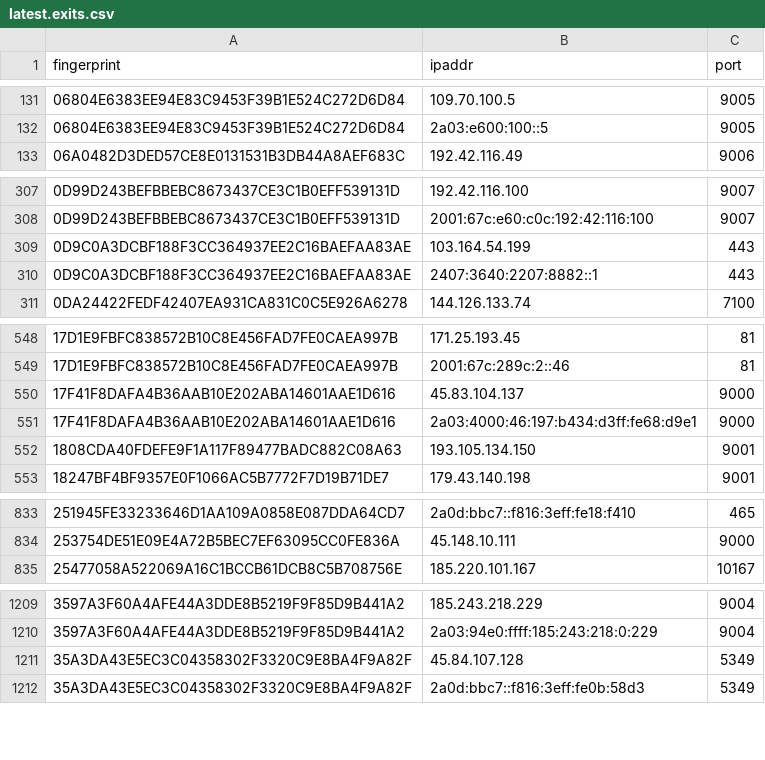
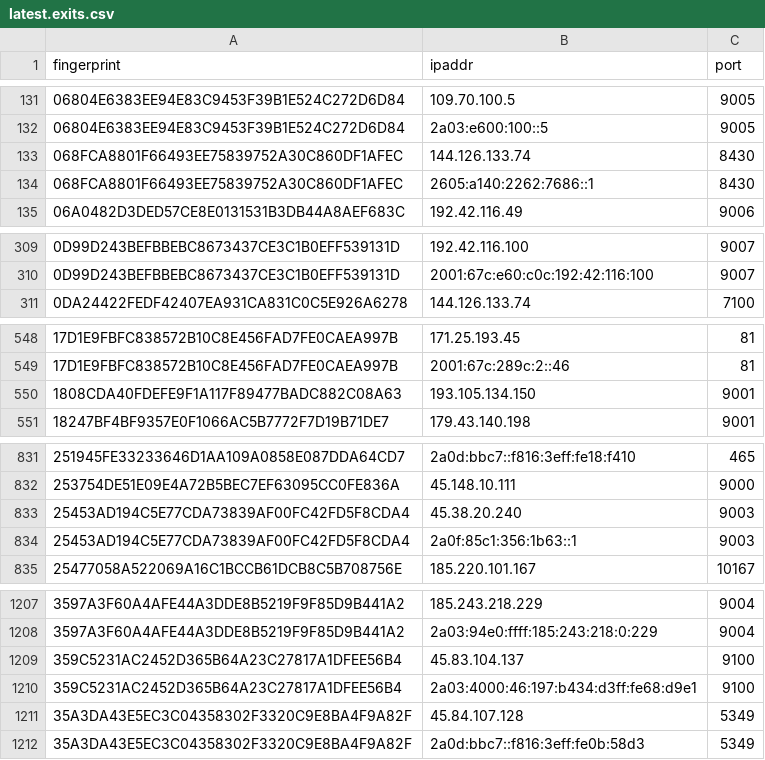
Before and after one commit to sec-js/tor-nodes, a CSV file: latest.exits.csv, drawn as a sheet; only a part is shown, gaps mark what is left out; the diff covers the shown part only.

```diff
--- a/latest.exits.csv
+++ b/latest.exits.csv
@@ -132,2 +132,4 @@ fingerprint, ipaddr, port
 06804E6383EE94E83C9453F39B1E524C272D6D84, 2a03:e600:100::5, 9005
+068FCA8801F66493EE75839752A30C860DF1AFEC, 144.126.133.74, 8430
+068FCA8801F66493EE75839752A30C860DF1AFEC, 2605:a140:2262:7686::1, 8430
 06A0482D3DED57CE8E0131531B3DB44A8AEF683C, 192.42.116.49, 9006
@@ -308,4 +310,2 @@ fingerprint, ipaddr, port
 0D99D243BEFBBEBC8673437CE3C1B0EFF539131D, 2001:67c:e60:c0c:192:42:116:100, 9007
-0D9C0A3DCBF188F3CC364937EE2C16BAEFAA83AE, 103.164.54.199, 443
-0D9C0A3DCBF188F3CC364937EE2C16BAEFAA83AE, 2407:3640:2207:8882::1, 443
 0DA24422FEDF42407EA931CA831C0C5E926A6278, 144.126.133.74, 7100
@@ -549,4 +549,2 @@ fingerprint, ipaddr, port
 17D1E9FBFC838572B10C8E456FAD7FE0CAEA997B, 2001:67c:289c:2::46, 81
-17F41F8DAFA4B36AAB10E202ABA14601AAE1D616, 45.83.104.137, 9000
-17F41F8DAFA4B36AAB10E202ABA14601AAE1D616, 2a03:4000:46:197:b434:d3ff:fe68:d9e1, 9000
 1808CDA40FDEFE9F1A117F89477BADC882C08A63, 193.105.134.150, 9001
@@ -834,2 +832,4 @@ fingerprint, ipaddr, port
 253754DE51E09E4A72B5BEC7EF63095CC0FE836A, 45.148.10.111, 9000
+25453AD194C5E77CDA73839AF00FC42FD5F8CDA4, 45.38.20.240, 9003
+25453AD194C5E77CDA73839AF00FC42FD5F8CDA4, 2a0f:85c1:356:1b63::1, 9003
 25477058A522069A16C1BCCB61DCB8C5B708756E, 185.220.101.167, 10167
@@ -1210,2 +1208,4 @@ fingerprint, ipaddr, port
 3597A3F60A4AFE44A3DDE8B5219F9F85D9B441A2, 2a03:94e0:ffff:185:243:218:0:229, 9004
+359C5231AC2452D365B64A23C27817A1DFEE56B4, 45.83.104.137, 9100
+359C5231AC2452D365B64A23C27817A1DFEE56B4, 2a03:4000:46:197:b434:d3ff:fe68:d9e1, 9100
 35A3DA43E5EC3C04358302F3320C9E8BA4F9A82F, 45.84.107.128, 5349
```
Also changed, not shown: 15 added rows and 10 removed rows elsewhere in this file, latest.all.csv, latest.guards.csv.
